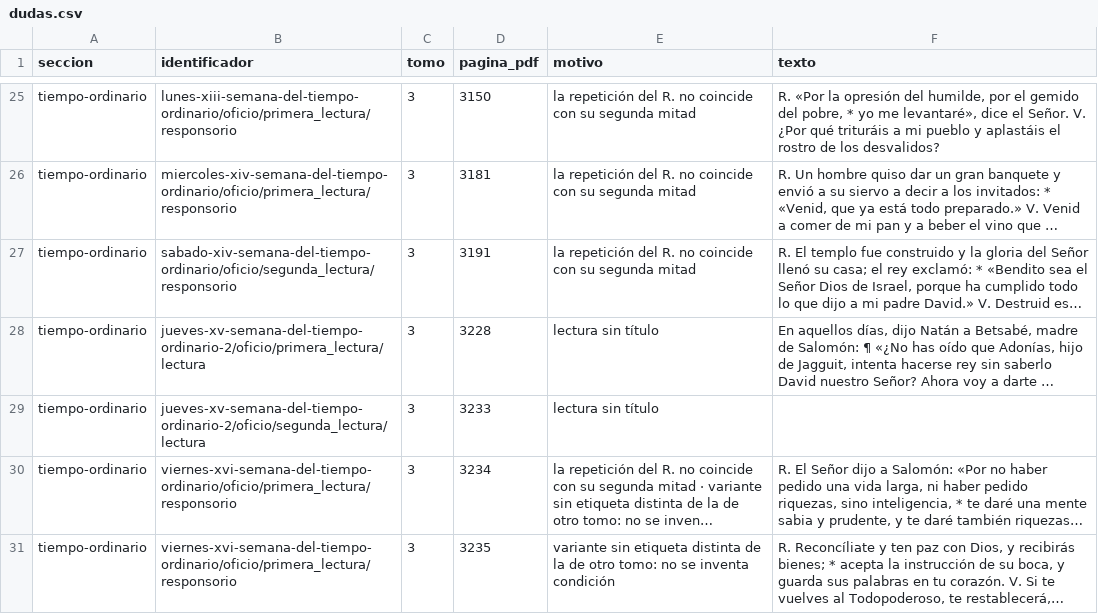
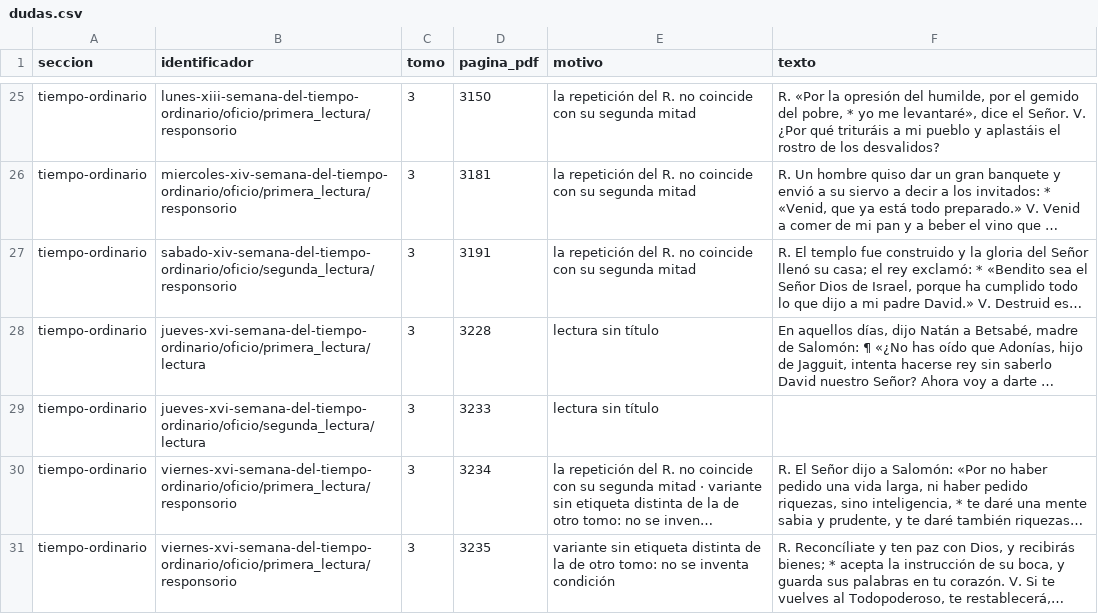
Before and after one commit to LHADF/lhadf.github.io, a CSV file: extraccion/tiempo/ordinario/dudas.csv, drawn as a sheet; only a part is shown, gaps mark what is left out; long unchanged cells end in …; the diff names each change by its address in the sheet, - before the commit and + after, or states it on an @@ line.

```diff
--- a/extraccion/tiempo/ordinario/dudas.csv
+++ b/extraccion/tiempo/ordinario/dudas.csv
-B28 (identificador): jueves-xv-semana-del-tiempo-ordinario-2/oficio/primera_lectura/lectura
+B28 (identificador): jueves-xvi-semana-del-tiempo-ordinario/oficio/primera_lectura/lectura
-B29 (identificador): jueves-xv-semana-del-tiempo-ordinario-2/oficio/segunda_lectura/lectura
+B29 (identificador): jueves-xvi-semana-del-tiempo-ordinario/oficio/segunda_lectura/lectura
```
Also changed, not shown: 7 other files.
